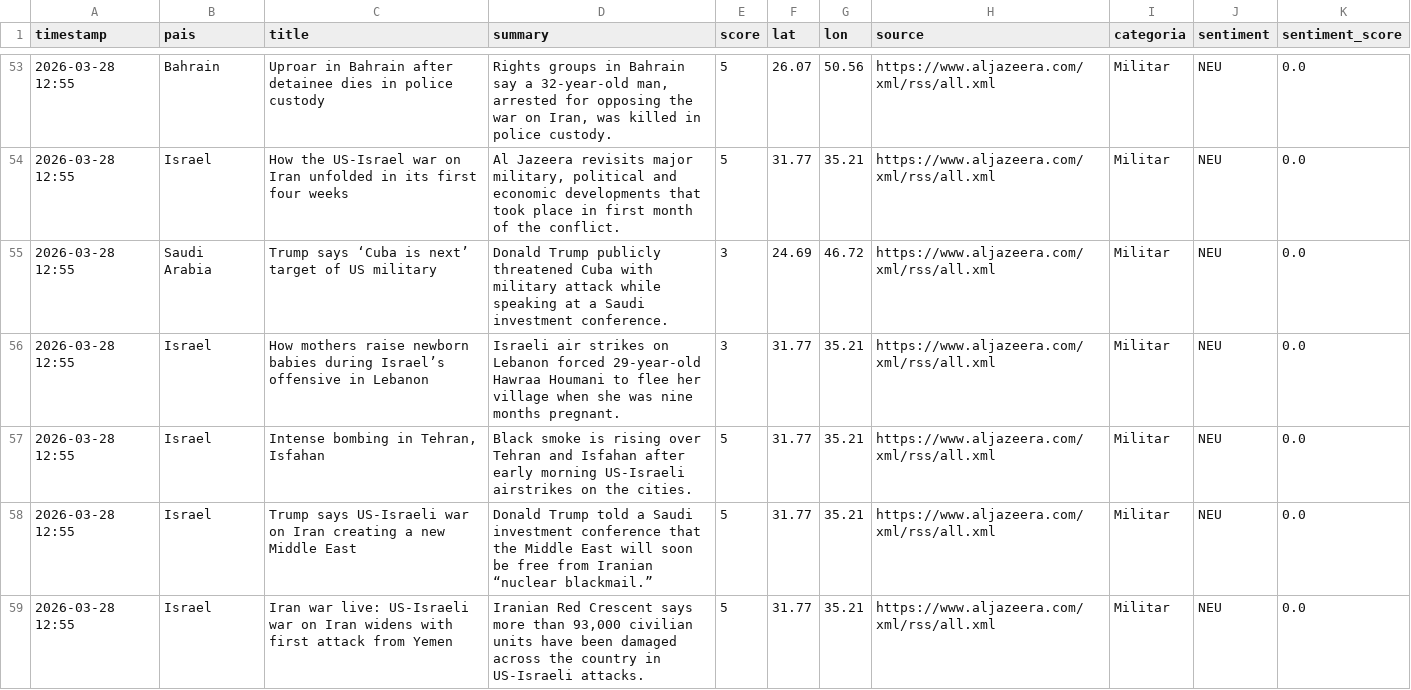
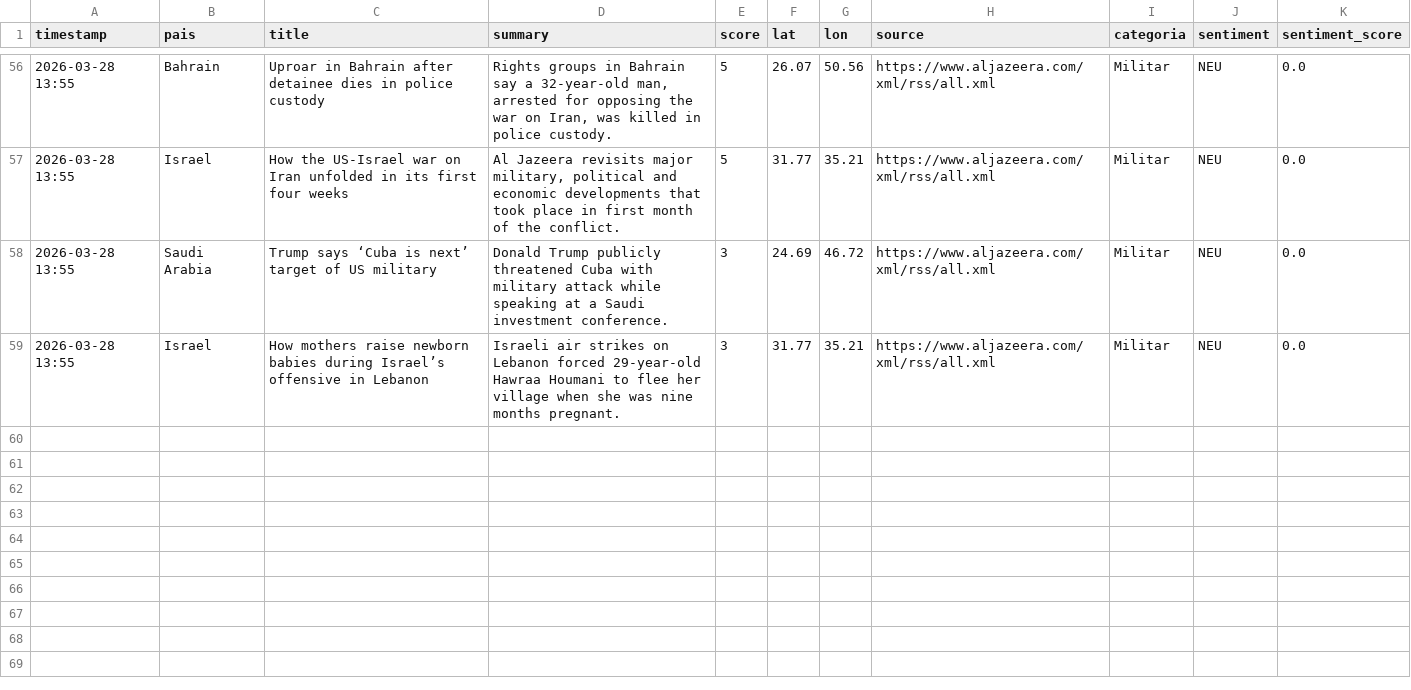
Before and after one commit to mcasrom/sieg-conflicts, a CSV file: data/processed/conflicts.csv, drawn as a sheet; only a part is shown, gaps mark what is left out; the diff covers the shown part only.

```diff
--- a/data/processed/conflicts.csv
+++ b/data/processed/conflicts.csv
@@ -53,7 +56,4 @@ timestamp,pais,title,summary,score,lat,lon,source,categoria,sentiment,sentiment_
-2026-03-28 12:55,Bahrain,Uproar in Bahrain after detainee dies in police custody,"Rights groups in Bahrain say a 32-year-old man, arrested for opposing the war on Iran, was killed in police custody.",5,26.07,50.56,https://www.aljazeera.com/xml/rss/all.xml,Militar,NEU,0.0
-2026-03-28 12:55,Israel,How the US-Israel war on Iran unfolded in its first four weeks,"Al Jazeera revisits major military, political and economic developments that took place in first month of the conflict.",5,31.77,35.21,https://www.aljazeera.com/xml/rss/all.xml,Militar,NEU,0.0
-2026-03-28 12:55,Saudi Arabia,Trump says ‘Cuba is next’ target of US military,Donald Trump publicly threatened Cuba with military attack while speaking at a Saudi investment conference.,3,24.69,46.72,https://www.aljazeera.com/xml/rss/all.xml,Militar,NEU,0.0
-2026-03-28 12:55,Israel,How mothers raise newborn babies during Israel’s offensive in Lebanon,Israeli air strikes on Lebanon forced 29-year-old Hawraa Houmani to flee her village when she was nine months pregnant.,3,31.77,35.21,https://www.aljazeera.com/xml/rss/all.xml,Militar,NEU,0.0
-2026-03-28 12:55,Israel,"Intense bombing in Tehran, Isfahan",Black smoke is rising over Tehran and Isfahan after early morning US-Israeli airstrikes on the cities.,5,31.77,35.21,https://www.aljazeera.com/xml/rss/all.xml,Militar,NEU,0.0
-2026-03-28 12:55,Israel,Trump says US-Israeli war on Iran creating a new Middle East,Donald Trump told a Saudi investment conference that the Middle East will soon be free from Iranian “nuclear blackmail.”,5,31.77,35.21,https://www.aljazeera.com/xml/rss/all.xml,Militar,NEU,0.0
-2026-03-28 12:55,Israel,Iran war live: US-Israeli war on Iran widens with first attack from Yemen,"Iranian Red Crescent says more than 93,000 civilian units have been damaged across the country in US-Israeli attacks.",5,31.77,35.21,https://www.aljazeera.com/xml/rss/all.xml,Militar,NEU,0.0
+2026-03-28 13:55,Bahrain,Uproar in Bahrain after detainee dies in police custody,"Rights groups in Bahrain say a 32-year-old man, arrested for opposing the war on Iran, was killed in police custody.",5,26.07,50.56,https://www.aljazeera.com/xml/rss/all.xml,Militar,NEU,0.0
+2026-03-28 13:55,Israel,How the US-Israel war on Iran unfolded in its first four weeks,"Al Jazeera revisits major military, political and economic developments that took place in first month of the conflict.",5,31.77,35.21,https://www.aljazeera.com/xml/rss/all.xml,Militar,NEU,0.0
+2026-03-28 13:55,Saudi Arabia,Trump says ‘Cuba is next’ target of US military,Donald Trump publicly threatened Cuba with military attack while speaking at a Saudi investment conference.,3,24.69,46.72,https://www.aljazeera.com/xml/rss/all.xml,Militar,NEU,0.0
+2026-03-28 13:55,Israel,How mothers raise newborn babies during Israel’s offensive in Lebanon,Israeli air strikes on Lebanon forced 29-year-old Hawraa Houmani to flee her village when she was nine months pregnant.,3,31.77,35.21,https://www.aljazeera.com/xml/rss/all.xml,Militar,NEU,0.0
```
Also changed, not shown: 5 added rows, 2 removed rows and 49 edited cells elsewhere in this file.
